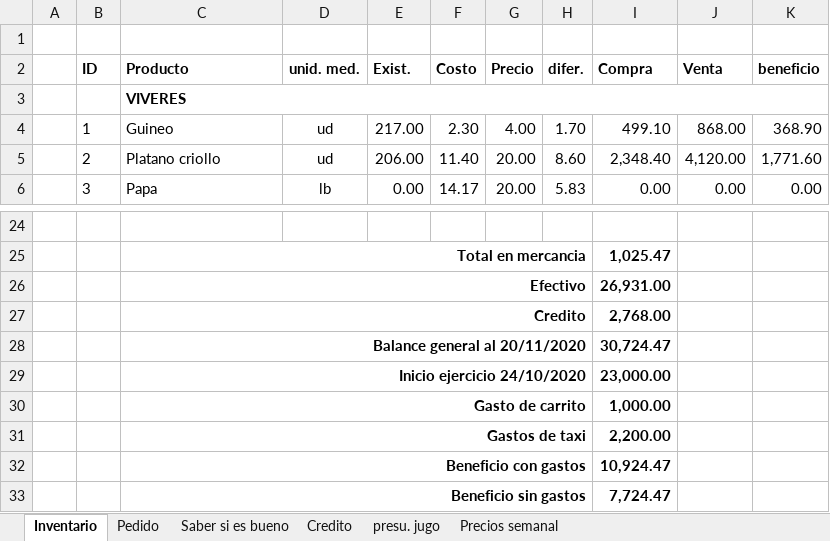
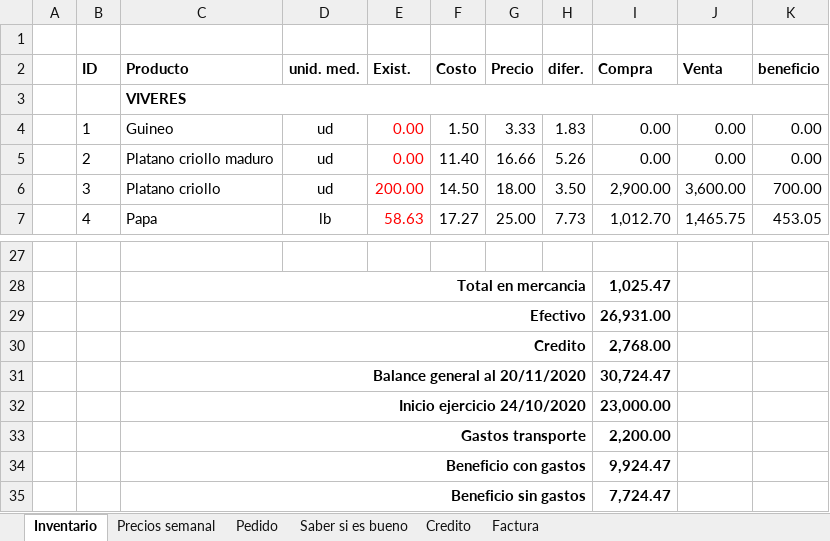
Before and after one commit to Adelson-org/utilitario, an Excel workbook: Contabilidad/precio mercado.xlsx, sheet Inventario, drawn as a sheet; only a part is shown, gaps mark what is left out; values as stored, in another font and other column widths than the file's, no borders; removed rows and columns are numbered as before the commit, all else as after; the diff covers the shown part only; the diff names each change by its address in the sheet, - before the commit and + after, or states it on an @@ line.

```diff
--- a/Contabilidad/precio mercado.xlsx (sheet Inventario)
+++ b/Contabilidad/precio mercado.xlsx (sheet Inventario)
-sheet tab: presu. jugo
+sheet tab: Factura
@@ sheet tab order changed: Inventario | Precios semanal | Pedido | Saber si es bueno | Credito | Factura @@
-E4 (Exist.): 217.00
+E4 (Exist.): 0.00
-E4 text colour: black
+E4 text colour: #FF0000
-F4 (Costo): 2.30
+F4 (Costo): 1.50
-G4 (Precio): 4.00
+G4 (Precio): 3.33
-H4 (difer.): 1.70
+H4 (difer.): 1.83
-I4 (Compra): 499.10
+I4 (Compra): 0.00
-J4 (Venta): 868.00
+J4 (Venta): 0.00
-K4 (beneficio): 368.90
+K4 (beneficio): 0.00
+row 5:  | 2 | Platano criollo maduro | ud | 0.00 | 11.40 | 16.66 | 5.26 | 0.00 | 0.00 | 0.00
-B6 (ID): 2
+B6 (ID): 3
-E6 (Exist.): 206.00
+E6 (Exist.): 200.00
-E6:E7 text colour: black
+E6:E7 text colour: #FF0000
-F6 (Costo): 11.40
+F6 (Costo): 14.50
-G6 (Precio): 20.00
+G6 (Precio): 18.00
-H6 (difer.): 8.60
+H6 (difer.): 3.50
-I6 (Compra): 2,348.40
+I6 (Compra): 2,900.00
-J6 (Venta): 4,120.00
+J6 (Venta): 3,600.00
-K6 (beneficio): 1,771.60
+K6 (beneficio): 700.00
-B7 (ID): 3
+B7 (ID): 4
-E7 (Exist.): 0.00
+E7 (Exist.): 58.63
-F7 (Costo): 14.17
+F7 (Costo): 17.27
-G7 (Precio): 20.00
+G7 (Precio): 25.00
-H7 (difer.): 5.83
+H7 (difer.): 7.73
-I7 (Compra): 0.00
+I7 (Compra): 1,012.70
-J7 (Venta): 0.00
+J7 (Venta): 1,465.75
-K7 (beneficio): 0.00
+K7 (beneficio): 453.05
-row 30:  |  | Gasto de carrito |  |  |  |  |  | 1,000.00
-C33 (Producto): Gastos de taxi
+C33 (Producto): Gastos transporte
-I34 (Compra): 10,924.47
+I34 (Compra): 9,924.47
```
Also changed, not shown: 5 added rows, 3 removed rows, 68 edited cells and cell formats elsewhere in this sheet, sheet Precios semanal, sheet Pedido, sheet Credito, formulas that keep their value, charts or pictures, Contabilidad/contabilidad.xlsx, 2 other files.
